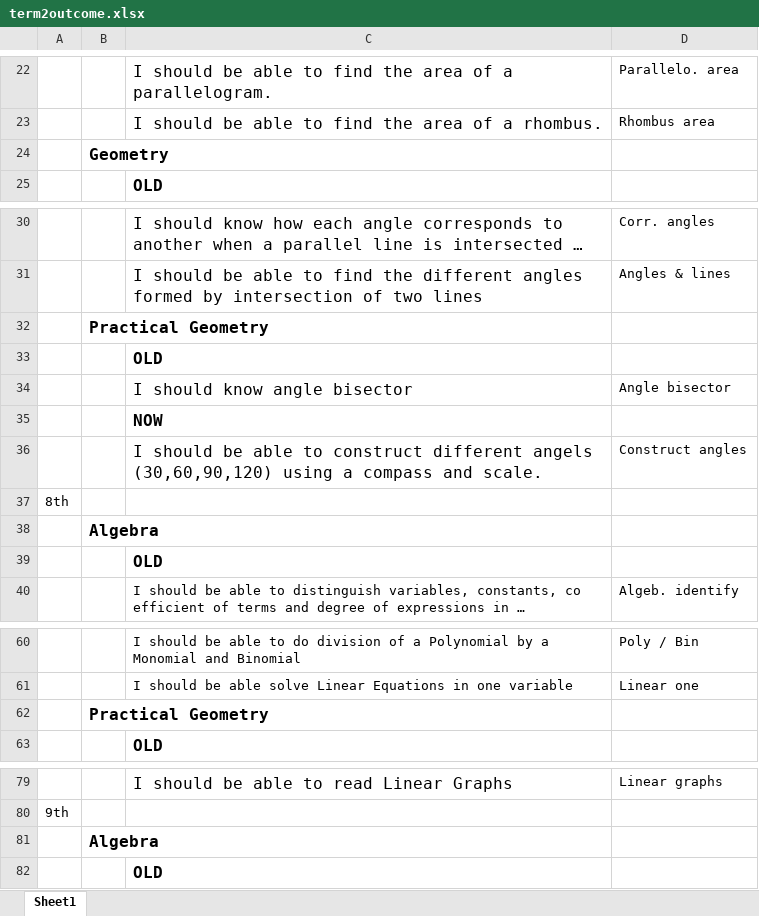
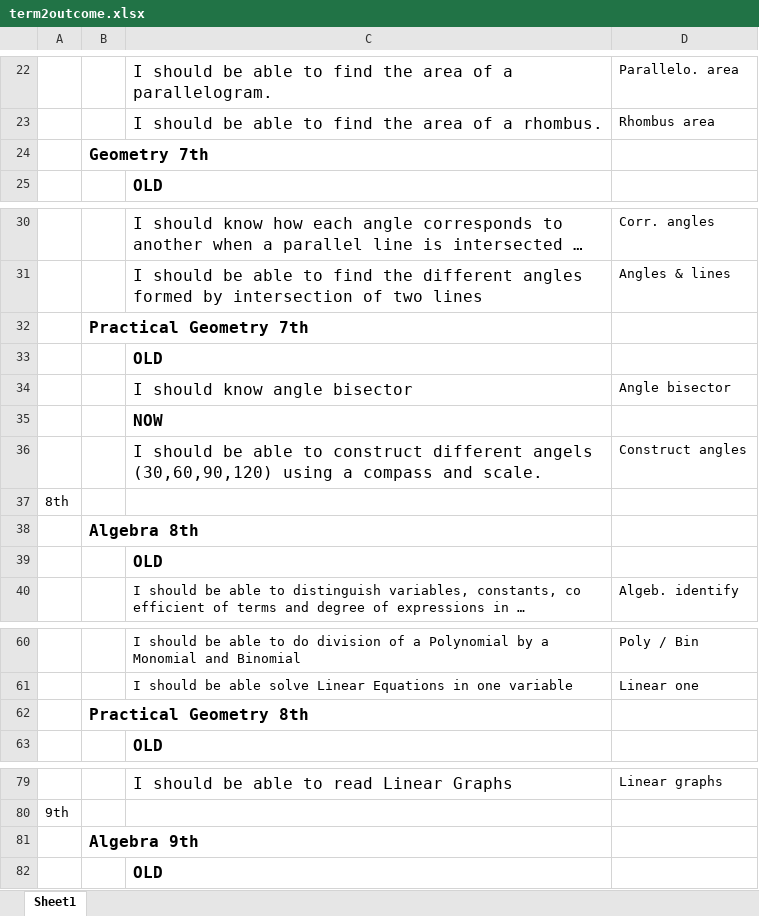
Before and after one commit to pgopina4/studentPlan, an Excel workbook: app/plan/term2outcome.xlsx, sheet Sheet1, drawn as a sheet; only a part is shown, gaps mark what is left out; long unchanged cells end in …; values as stored, in another font and other column widths than the file's, no borders; the diff covers the shown part only; the diff names each change by its address in the sheet, - before the commit and + after, or states it on an @@ line.

```diff
--- a/app/plan/term2outcome.xlsx (sheet Sheet1)
+++ b/app/plan/term2outcome.xlsx (sheet Sheet1)
-B24: Geometry
+B24: Geometry 7th
-B32: Practical Geometry
+B32: Practical Geometry 7th
-B38: Algebra
+B38: Algebra 8th
-B62: Practical Geometry
+B62: Practical Geometry 8th
-B81: Algebra
+B81: Algebra 9th
```
Also changed, not shown: 1 edited cell elsewhere in this sheet, 3 other files.
